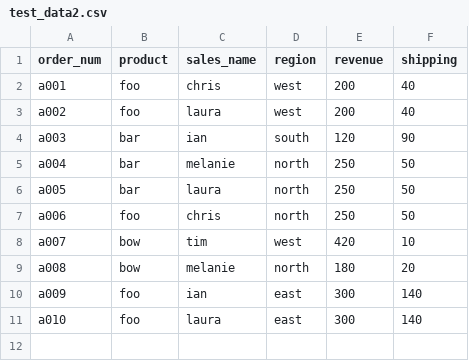
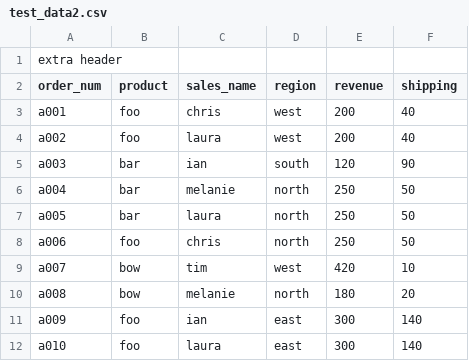
Before and after one commit to cscanlin/munger-builder, a CSV file: scripts/test_data2.csv, drawn as a sheet; the diff names each change by its address in the sheet, - before the commit and + after, or states it on an @@ line.

```diff
--- a/scripts/test_data2.csv
+++ b/scripts/test_data2.csv
+row 1: extra header
```
Also changed, not shown: 16 other files.
